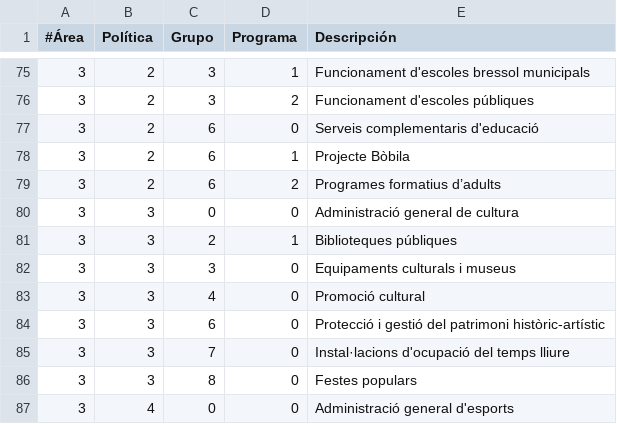
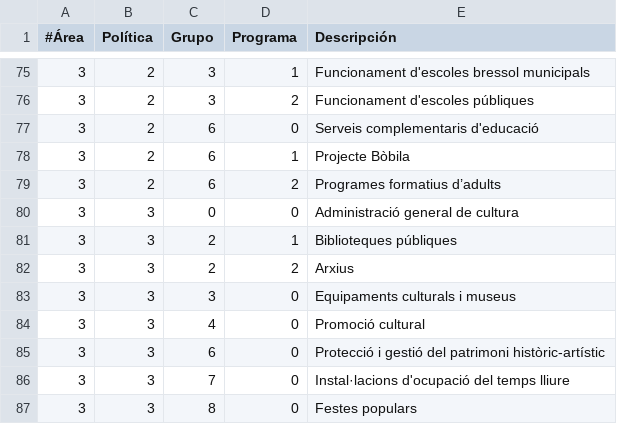
Before and after one commit to civio/presupuesto-polinya, a CSV file: data/ca/areas_funcionales.csv, drawn as a sheet; only a part is shown, gaps mark what is left out; the shorter side is filled out with more unchanged rows; the diff names each change by its address in the sheet, - before the commit and + after, or states it on an @@ line.

```diff
--- a/data/ca/areas_funcionales.csv
+++ b/data/ca/areas_funcionales.csv
+row 82: 3 | 3 | 2 | 2 | Arxius
```
Also changed, not shown: data/ca/municipio/2022/ingresos.csv, data/es/areas_funcionales.csv, 2 other files.
